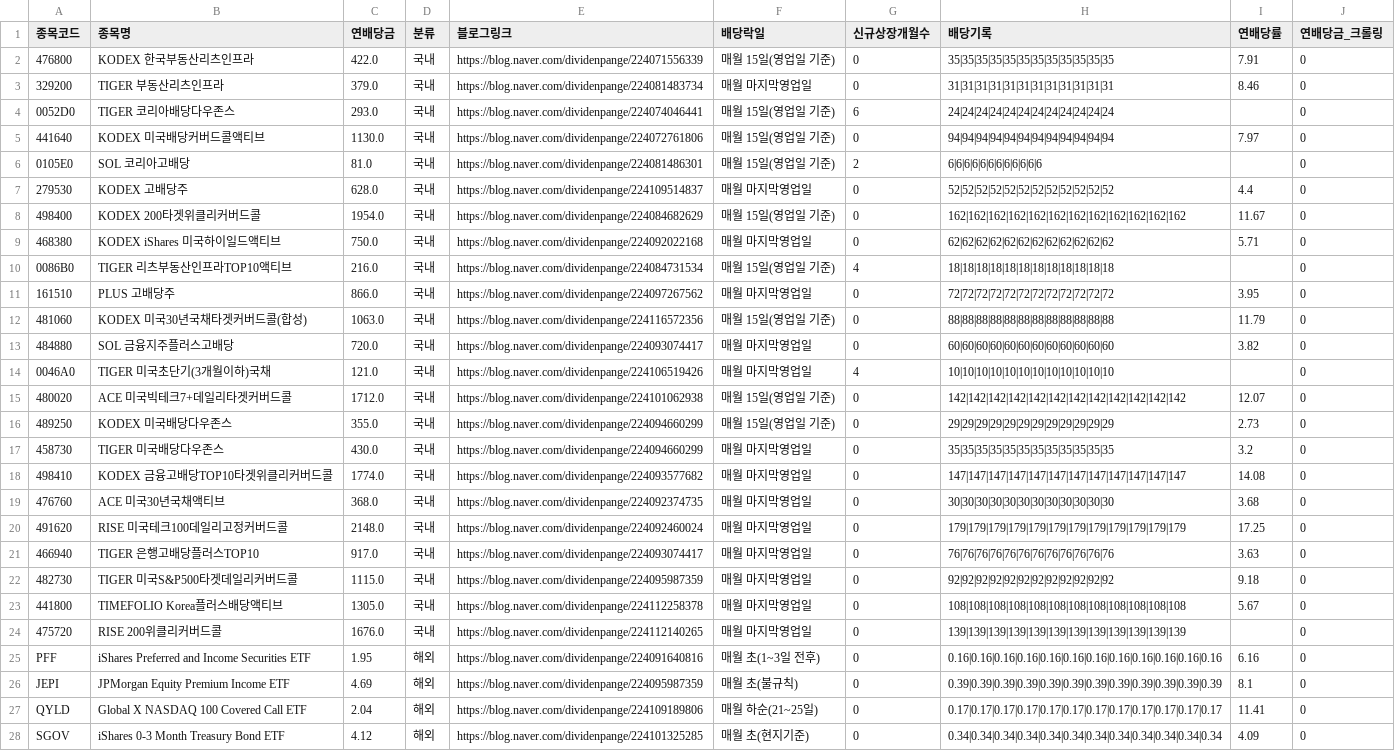
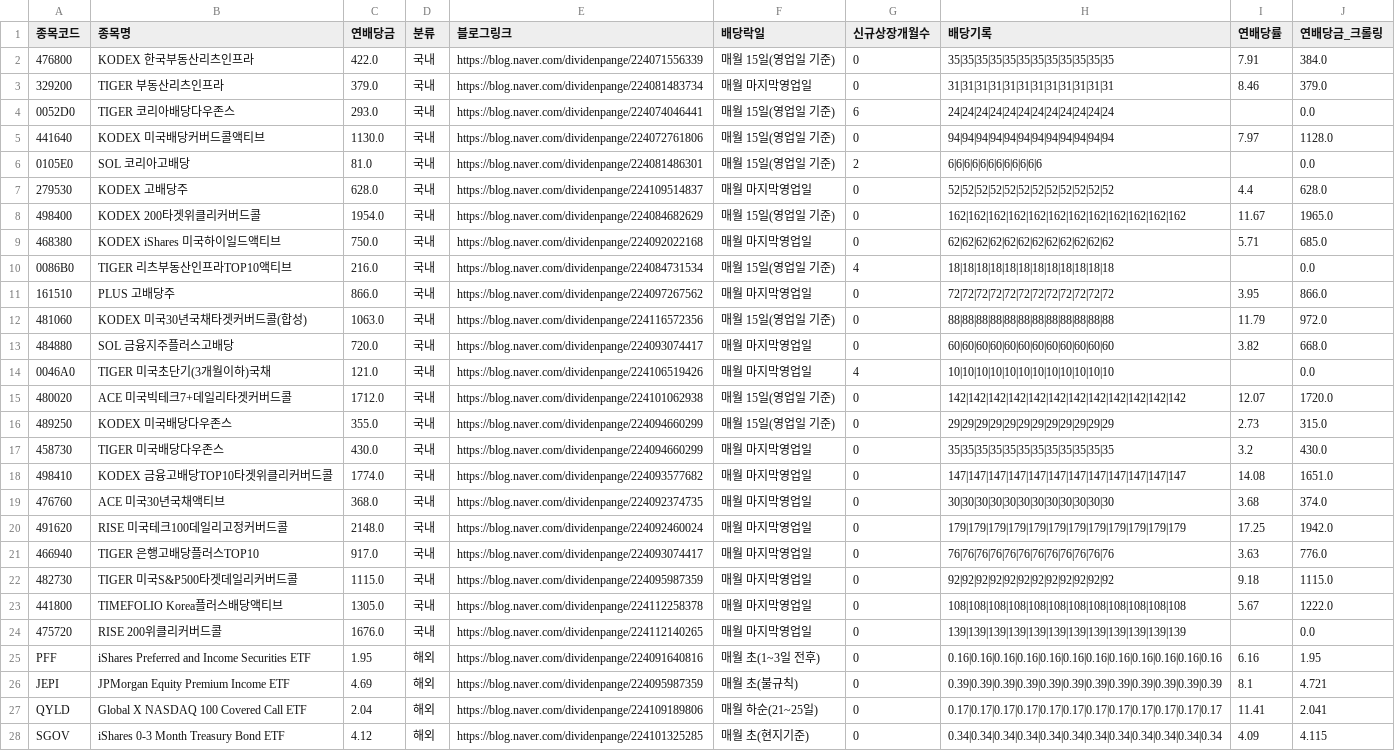
Before and after one commit to broadcast777/my-dividend-app, a CSV file: stocks.csv, drawn as a sheet; only a part is shown; the diff covers the shown part only; the diff names each change by its address in the sheet, - before the commit and + after, or states it on an @@ line.

```diff
--- a/stocks.csv
+++ b/stocks.csv
-J2 (연배당금_크롤링): 0
+J2 (연배당금_크롤링): 384.0
-J3 (연배당금_크롤링): 0
+J3 (연배당금_크롤링): 379.0
-J4 (연배당금_크롤링): 0
+J4 (연배당금_크롤링): 0.0
-J5 (연배당금_크롤링): 0
+J5 (연배당금_크롤링): 1128.0
-J6 (연배당금_크롤링): 0
+J6 (연배당금_크롤링): 0.0
-J7 (연배당금_크롤링): 0
+J7 (연배당금_크롤링): 628.0
-J8 (연배당금_크롤링): 0
+J8 (연배당금_크롤링): 1965.0
-J9 (연배당금_크롤링): 0
+J9 (연배당금_크롤링): 685.0
-J10 (연배당금_크롤링): 0
+J10 (연배당금_크롤링): 0.0
-J11 (연배당금_크롤링): 0
+J11 (연배당금_크롤링): 866.0
-J12 (연배당금_크롤링): 0
+J12 (연배당금_크롤링): 972.0
-J13 (연배당금_크롤링): 0
+J13 (연배당금_크롤링): 668.0
-J14 (연배당금_크롤링): 0
+J14 (연배당금_크롤링): 0.0
-J15 (연배당금_크롤링): 0
+J15 (연배당금_크롤링): 1720.0
-J16 (연배당금_크롤링): 0
+J16 (연배당금_크롤링): 315.0
-J17 (연배당금_크롤링): 0
+J17 (연배당금_크롤링): 430.0
-J18 (연배당금_크롤링): 0
+J18 (연배당금_크롤링): 1651.0
-J19 (연배당금_크롤링): 0
+J19 (연배당금_크롤링): 374.0
-J20 (연배당금_크롤링): 0
+J20 (연배당금_크롤링): 1942.0
-J21 (연배당금_크롤링): 0
+J21 (연배당금_크롤링): 776.0
-J22 (연배당금_크롤링): 0
+J22 (연배당금_크롤링): 1115.0
-J23 (연배당금_크롤링): 0
+J23 (연배당금_크롤링): 1222.0
-J24 (연배당금_크롤링): 0
+J24 (연배당금_크롤링): 0.0
-J25 (연배당금_크롤링): 0
+J25 (연배당금_크롤링): 1.95
-J26 (연배당금_크롤링): 0
+J26 (연배당금_크롤링): 4.721
-J27 (연배당금_크롤링): 0
+J27 (연배당금_크롤링): 2.041
-J28 (연배당금_크롤링): 0
+J28 (연배당금_크롤링): 4.115
```
Also changed, not shown: 4 edited cells elsewhere in this file.
